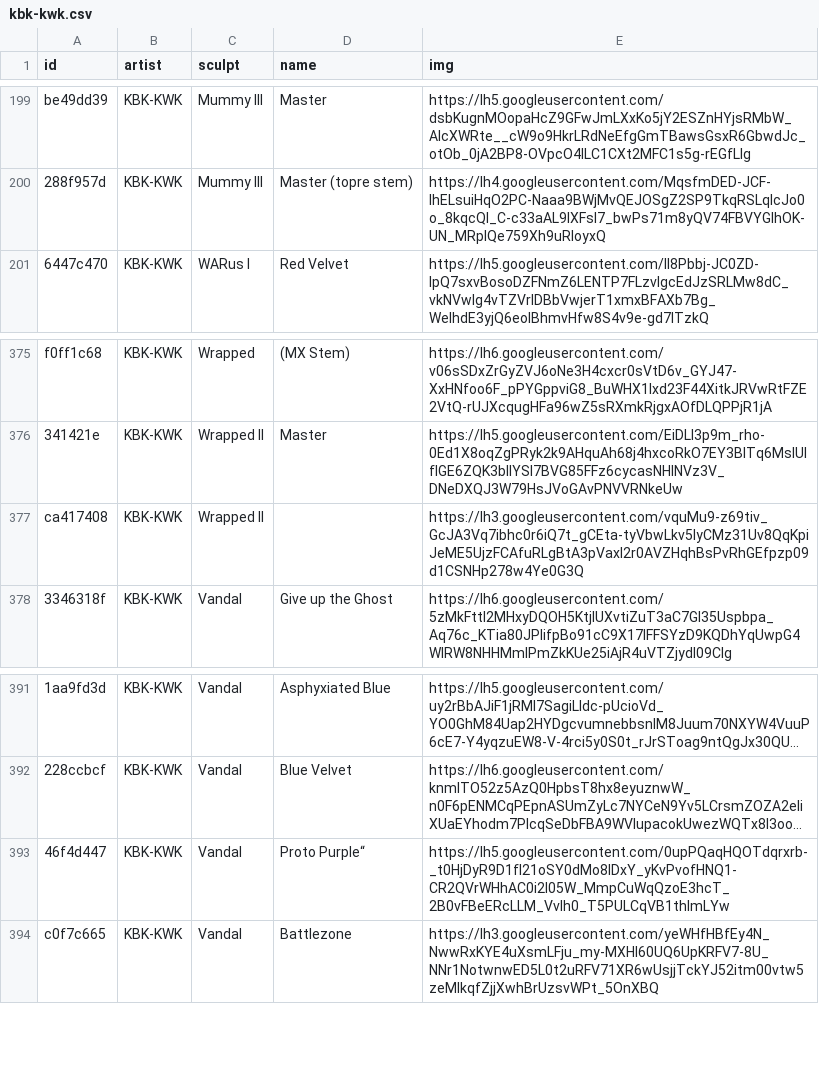
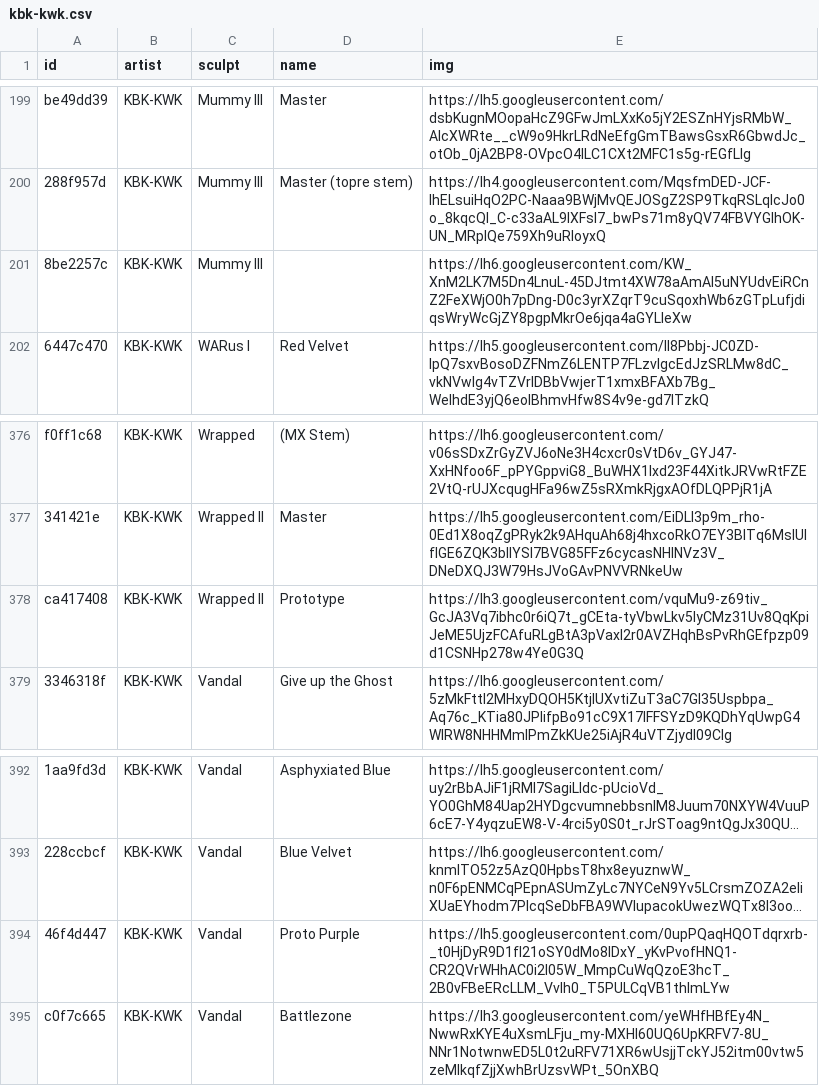
Before and after one commit to keycap-archivist/database, a CSV file: db/kbk-kwk.csv, drawn as a sheet; only a part is shown, gaps mark what is left out; long unchanged cells end in …; addresses are those after the commit; the diff names each change by its address in the sheet, - before the commit and + after, or states it on an @@ line.

```diff
--- a/db/kbk-kwk.csv
+++ b/db/kbk-kwk.csv
+row 201: 8be2257c | KBK-KWK | Mummy III |  | https://lh6.googleusercontent.com/KW_XnM2LK7M5Dn4LnuL-45DJtmt4XW78aAmAI5uNYUdvEiRCnZ2FeXWjO0h7pDng-D0c3yrXZqrT9cuSqoxhWb6zGTpLufjdiqsWryWcGjZY8pgpMkrOe6jqa4aGYLIeXw
-D378 (name): (empty)
+D378 (name): Prototype
-D394 (name): Proto Purple“
+D394 (name): Proto Purple
```
Also changed, not shown: 4 other files.
